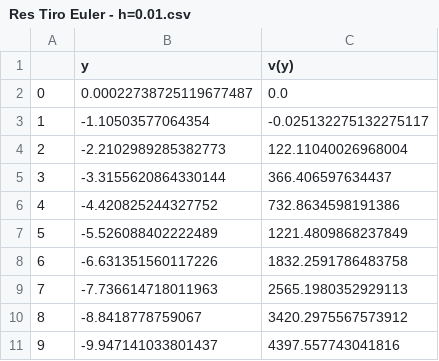
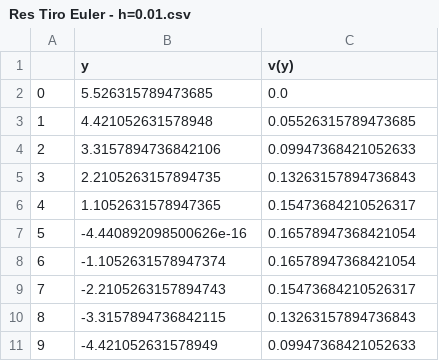
Before and after one commit to gcc-cdimatteo/NUMI-TP1, a CSV file: 3. Flujo plano de Poiseuille/Res Tiro Euler - h=0.01.csv, drawn as a sheet.

```diff
--- a/3. Flujo plano de Poiseuille/Res Tiro Euler - h=0.01.csv
+++ b/3. Flujo plano de Poiseuille/Res Tiro Euler - h=0.01.csv
@@ -1,11 +1,11 @@
 ,y,v(y)
-0,0.00022738725119677487,0.0
-1,-1.10503577064354,-0.025132275132275117
-2,-2.2102989285382773,122.11040026968004
-3,-3.3155620864330144,366.406597634437
-4,-4.420825244327752,732.8634598191386
-5,-5.526088402222489,1221.4809868237849
-6,-6.631351560117226,1832.2591786483758
-7,-7.736614718011963,2565.1980352929113
-8,-8.8418778759067,3420.2975567573912
-9,-9.947141033801437,4397.557743041816
+0,5.526315789473685,0.0
+1,4.421052631578948,0.05526315789473685
+2,3.3157894736842106,0.09947368421052633
+3,2.2105263157894735,0.13263157894736843
+4,1.1052631578947365,0.15473684210526317
+5,-4.440892098500626e-16,0.16578947368421054
+6,-1.1052631578947374,0.16578947368421054
+7,-2.2105263157894743,0.15473684210526317
+8,-3.3157894736842115,0.13263157894736843
+9,-4.421052631578949,0.09947368421052633
```
Also changed, not shown: 3. Flujo plano de Poiseuille/Res Tiro Euler - h=0.005.csv, 3. Flujo plano de Poiseuille/Res Tiro RK4 - h=0.005.csv, 4 other files.
